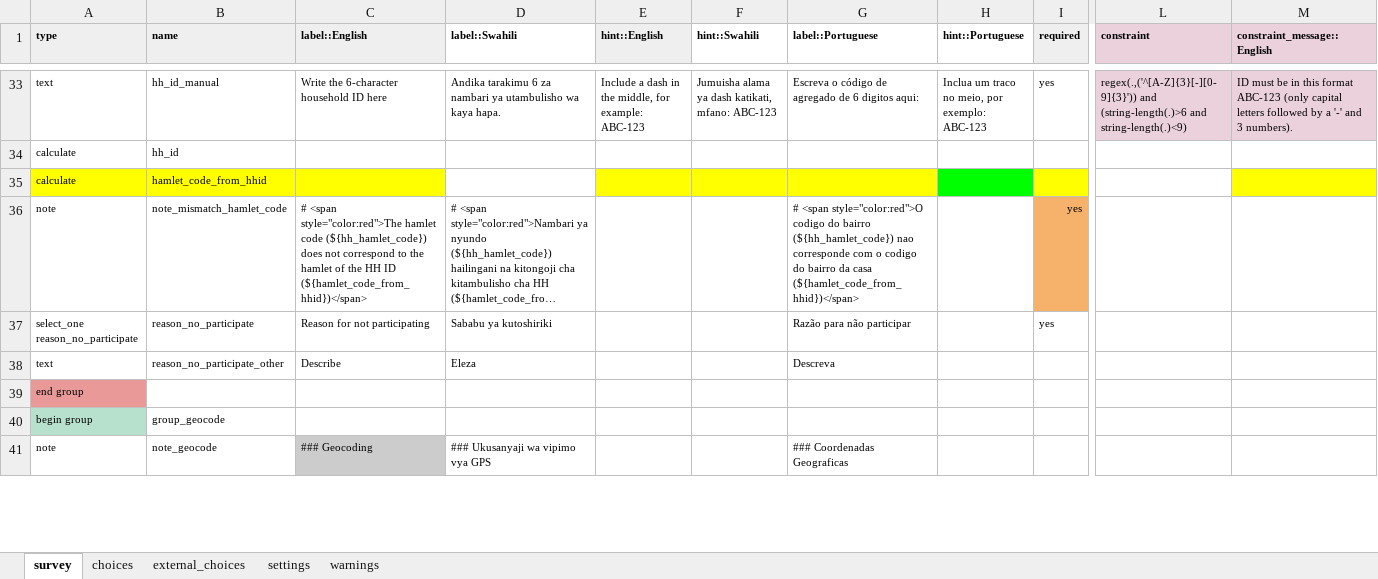
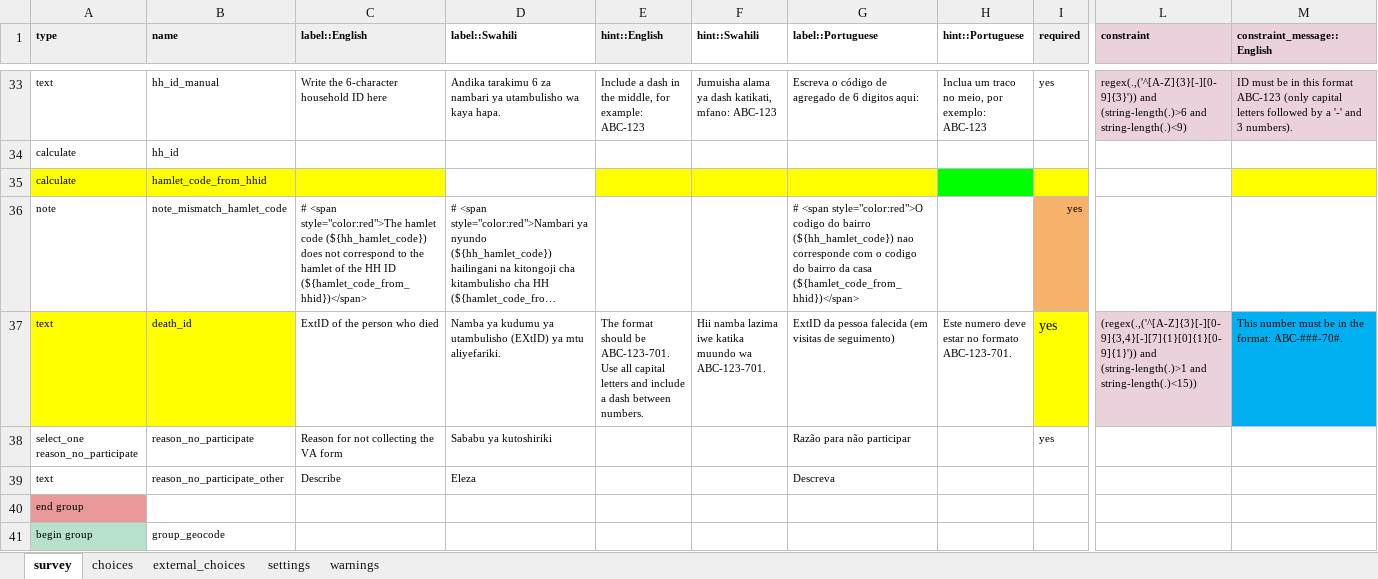
Before and after one commit to linl33/bohemia, an Excel workbook: forms/varefusals/varefusals.xlsx, sheet survey, drawn as a sheet; only a part is shown, gaps mark what is left out; the shorter side is filled out with more unchanged rows; long unchanged cells end in …; values as stored, in another font and other column widths than the file's, no borders; charts and pictures and conditional formats not drawn; addresses are those after the commit; rows hold the shown columns only; the diff names each change by its address in the sheet, - before the commit and + after, or states it on an @@ line.

Commit message:
va forms update

```diff
--- a/forms/varefusals/varefusals.xlsx (sheet survey)
+++ b/forms/varefusals/varefusals.xlsx (sheet survey)
+row 37: text | death_id | ExtID of the person who died | Namba ya kudumu ya utambulisho (EXtID) ya mtu aliyefariki. | The format should be ABC-123-701. Use all capital letters and include a dash between numbers. | Hii namba lazima iwe katika muundo wa ABC-123-701. | ExtID da pessoa falecida (em visitas de seguimento) | Este numero deve estar no formato ABC-123-701. | yes | (regex(.,('^[A-Z]{3}[-][0-9]{3,4}[-][7]{1}[0]{1}[0-9]{1}')) and (string-length(.)>1 and string-length(.)<15)) | This number must be in the format: ABC-###-70#.
-C38 (label::English): Reason for not participating
+C38 (label::English): Reason for not collecting the VA form
```
Also changed, not shown: sheet settings, 1 other file.
